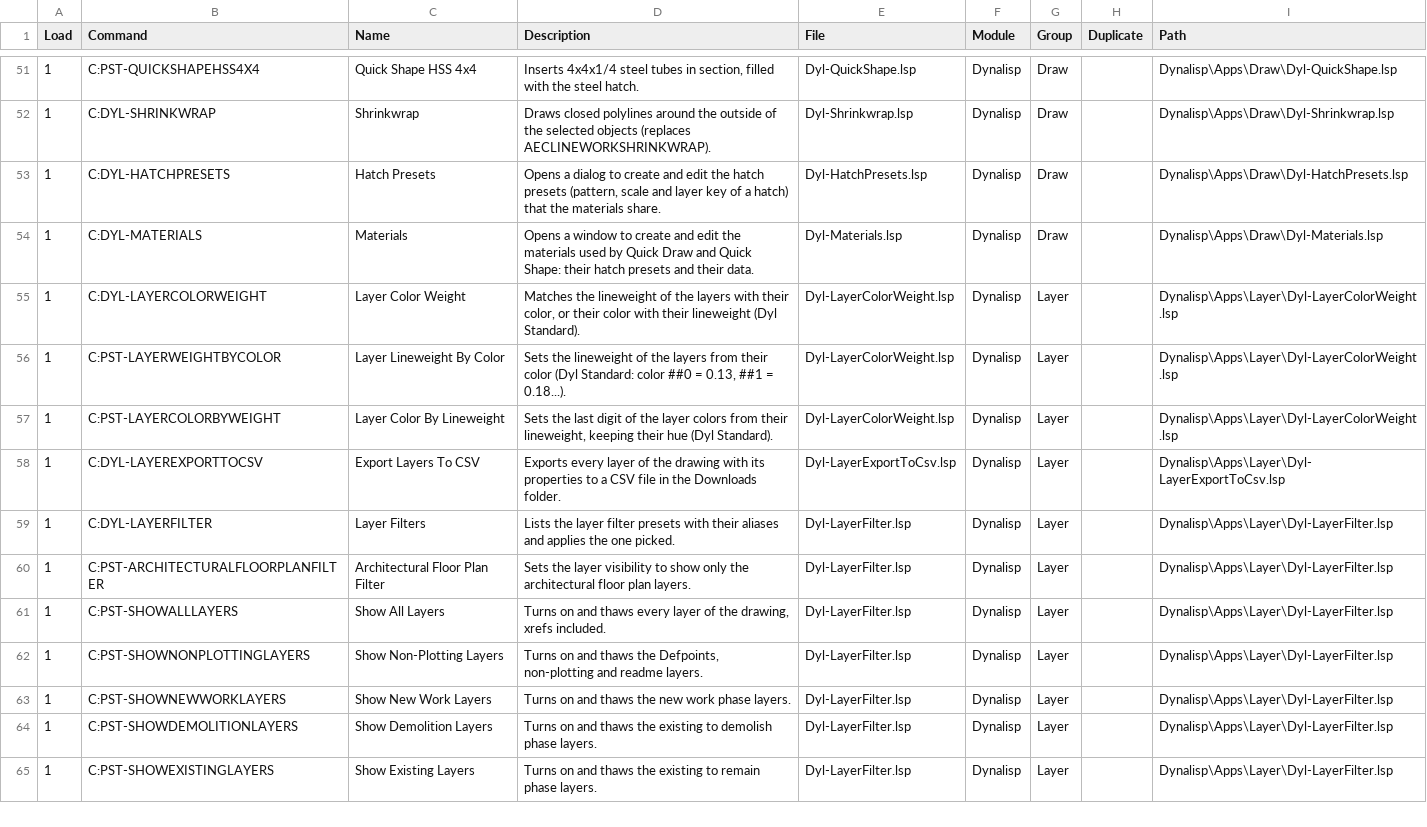
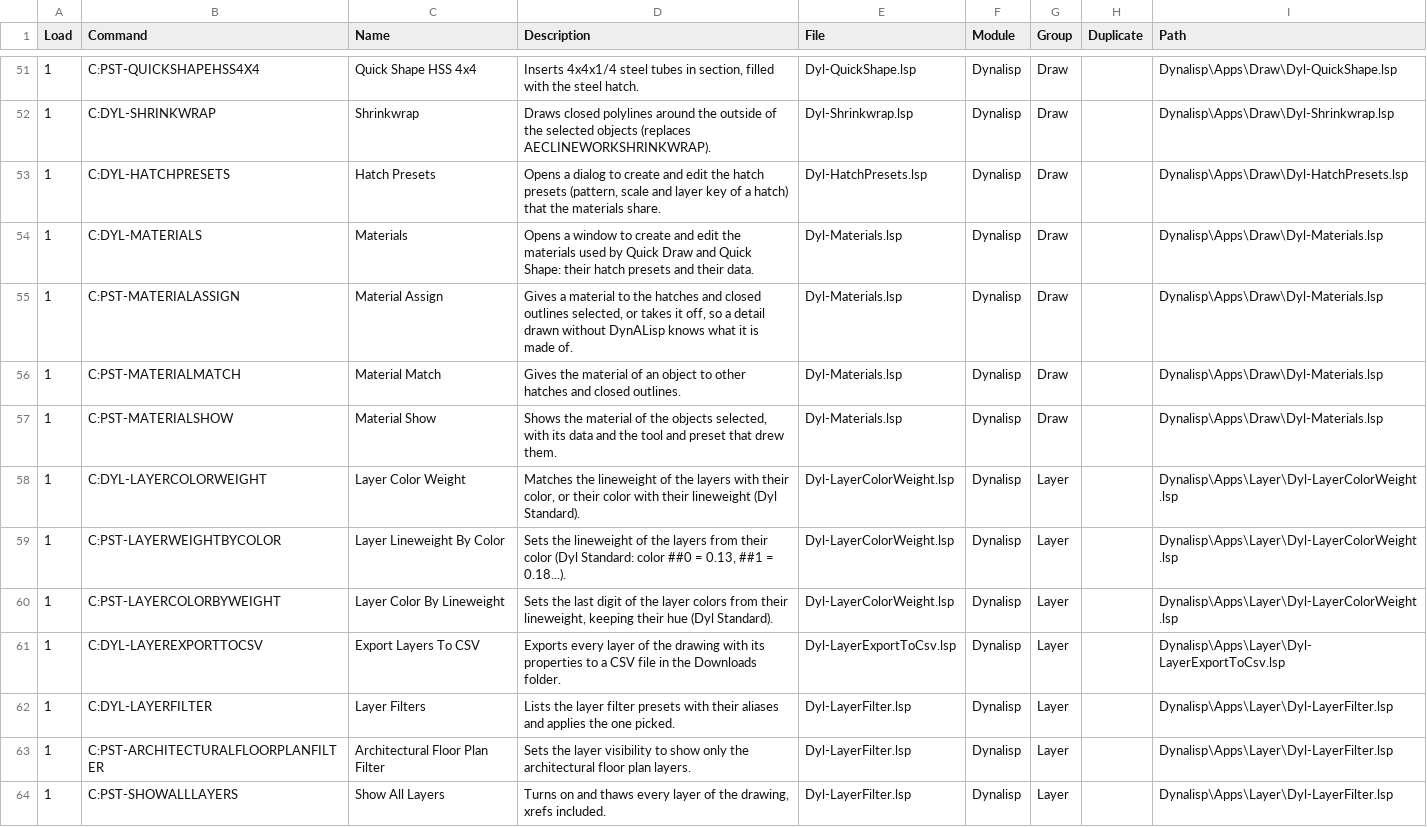
Before and after one commit to samagior/DynALisp.bundle, a CSV file: Contents/Resources/StartupSuite.csv, drawn as a sheet; only a part is shown, gaps mark what is left out; the shorter side is filled out with more unchanged rows; the diff names each change by its address in the sheet, - before the commit and + after, or states it on an @@ line.

```diff
--- a/Contents/Resources/StartupSuite.csv
+++ b/Contents/Resources/StartupSuite.csv
+row 55: 1 | C:PST-MATERIALASSIGN | Material Assign | Gives a material to the hatches and closed outlines selected, or takes it off, so a detail drawn without DynALisp knows what it is made of. | Dyl-Materials.lsp | Dynalisp | Draw |  | Dynalisp\Apps\Draw\Dyl-Materials.lsp
+row 56: 1 | C:PST-MATERIALMATCH | Material Match | Gives the material of an object to other hatches and closed outlines. | Dyl-Materials.lsp | Dynalisp | Draw |  | Dynalisp\Apps\Draw\Dyl-Materials.lsp
+row 57: 1 | C:PST-MATERIALSHOW | Material Show | Shows the material of the objects selected, with its data and the tool and preset that drew them. | Dyl-Materials.lsp | Dynalisp | Draw |  | Dynalisp\Apps\Draw\Dyl-Materials.lsp
```
Also changed, not shown: Contents/Resources/Aliases.csv, Installer/Ribbon/Ribbon.csv, 13 other files.
